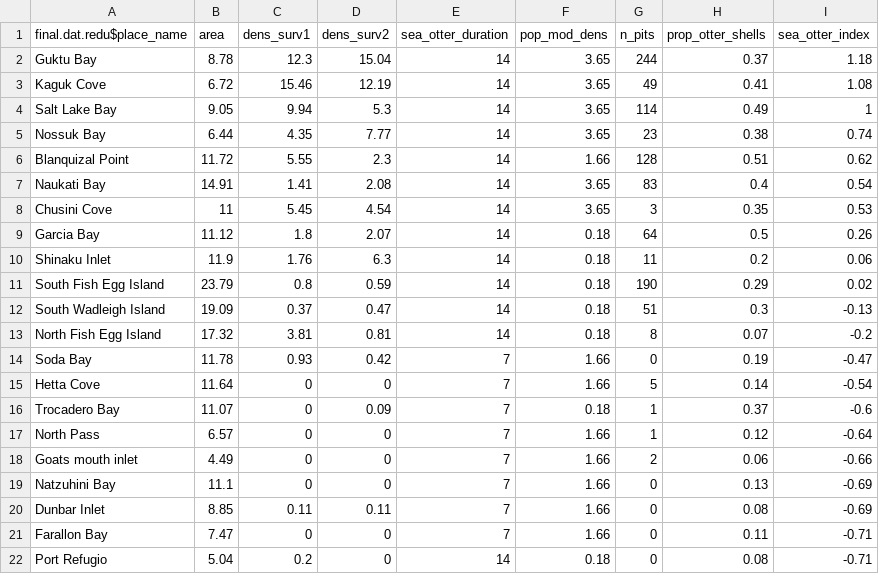
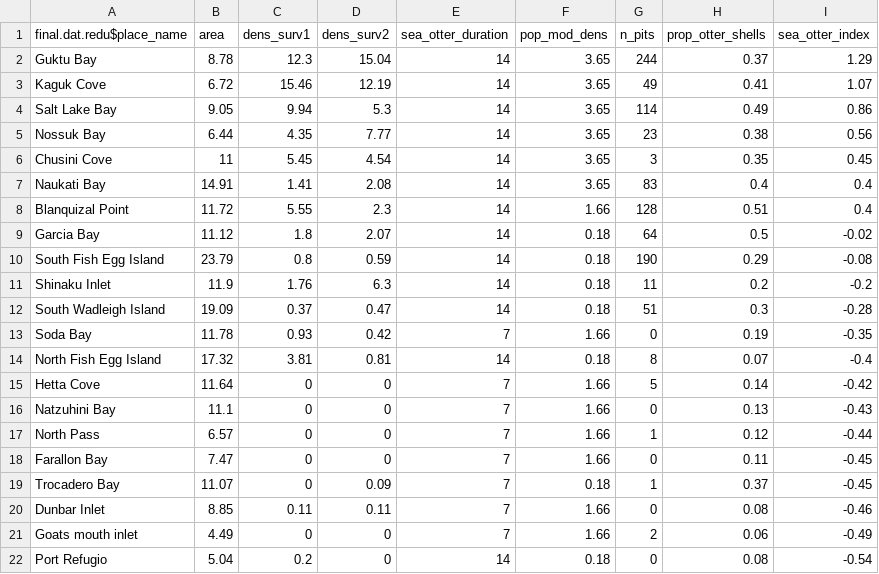
Before and after one commit to APECS-ak/APECS-master-repos, a CSV file: Seagrass_2017/Eelgrass_structure_MS_results/Sea_otter_index_results.csv, drawn as a sheet.

Commit message:
Index updates to no longer transform to meet normality. Export files updated as well.

```diff
--- a/Seagrass_2017/Eelgrass_structure_MS_results/Sea_otter_index_results.csv
+++ b/Seagrass_2017/Eelgrass_structure_MS_results/Sea_otter_index_results.csv
@@ -1,22 +1,22 @@
 "final.dat.redu$place_name","area","dens_surv1","dens_surv2","sea_otter_duration","pop_mod_dens","n_pits","prop_otter_shells","sea_otter_index"
-"Guktu Bay",8.78,12.3,15.04,14,3.65,244,0.37,1.18
-"Kaguk Cove",6.72,15.46,12.19,14,3.65,49,0.41,1.08
-"Salt Lake Bay",9.05,9.94,5.3,14,3.65,114,0.49,1
-"Nossuk Bay",6.44,4.35,7.77,14,3.65,23,0.38,0.74
-"Blanquizal Point",11.72,5.55,2.3,14,1.66,128,0.51,0.62
-"Naukati Bay",14.91,1.41,2.08,14,3.65,83,0.4,0.54
-"Chusini Cove",11,5.45,4.54,14,3.65,3,0.35,0.53
-"Garcia Bay",11.12,1.8,2.07,14,0.18,64,0.5,0.26
-"Shinaku Inlet",11.9,1.76,6.3,14,0.18,11,0.2,0.06
-"South Fish Egg Island",23.79,0.8,0.59,14,0.18,190,0.29,0.02
-"South Wadleigh Island",19.09,0.37,0.47,14,0.18,51,0.3,-0.13
-"North Fish Egg Island",17.32,3.81,0.81,14,0.18,8,0.07,-0.2
-"Soda Bay",11.78,0.93,0.42,7,1.66,0,0.19,-0.47
-"Hetta Cove",11.64,0,0,7,1.66,5,0.14,-0.54
-"Trocadero Bay",11.07,0,0.09,7,0.18,1,0.37,-0.6
-"North Pass",6.57,0,0,7,1.66,1,0.12,-0.64
-"Goats mouth inlet",4.49,0,0,7,1.66,2,0.06,-0.66
-"Natzuhini Bay",11.1,0,0,7,1.66,0,0.13,-0.69
-"Dunbar Inlet",8.85,0.11,0.11,7,1.66,0,0.08,-0.69
-"Farallon Bay",7.47,0,0,7,1.66,0,0.11,-0.71
-"Port Refugio",5.04,0.2,0,14,0.18,0,0.08,-0.71
+"Guktu Bay",8.78,12.3,15.04,14,3.65,244,0.37,1.29
+"Kaguk Cove",6.72,15.46,12.19,14,3.65,49,0.41,1.07
+"Salt Lake Bay",9.05,9.94,5.3,14,3.65,114,0.49,0.86
+"Nossuk Bay",6.44,4.35,7.77,14,3.65,23,0.38,0.56
+"Chusini Cove",11,5.45,4.54,14,3.65,3,0.35,0.45
+"Naukati Bay",14.91,1.41,2.08,14,3.65,83,0.4,0.4
+"Blanquizal Point",11.72,5.55,2.3,14,1.66,128,0.51,0.4
+"Garcia Bay",11.12,1.8,2.07,14,0.18,64,0.5,-0.02
+"South Fish Egg Island",23.79,0.8,0.59,14,0.18,190,0.29,-0.08
+"Shinaku Inlet",11.9,1.76,6.3,14,0.18,11,0.2,-0.2
+"South Wadleigh Island",19.09,0.37,0.47,14,0.18,51,0.3,-0.28
+"Soda Bay",11.78,0.93,0.42,7,1.66,0,0.19,-0.35
+"North Fish Egg Island",17.32,3.81,0.81,14,0.18,8,0.07,-0.4
+"Hetta Cove",11.64,0,0,7,1.66,5,0.14,-0.42
+"Natzuhini Bay",11.1,0,0,7,1.66,0,0.13,-0.43
+"North Pass",6.57,0,0,7,1.66,1,0.12,-0.44
+"Farallon Bay",7.47,0,0,7,1.66,0,0.11,-0.45
+"Trocadero Bay",11.07,0,0.09,7,0.18,1,0.37,-0.45
+"Dunbar Inlet",8.85,0.11,0.11,7,1.66,0,0.08,-0.46
+"Goats mouth inlet",4.49,0,0,7,1.66,2,0.06,-0.49
+"Port Refugio",5.04,0.2,0,14,0.18,0,0.08,-0.54
```
Also changed, not shown: ALL_DATA/sea_otter_impact_index_new.csv, 1 other file.
